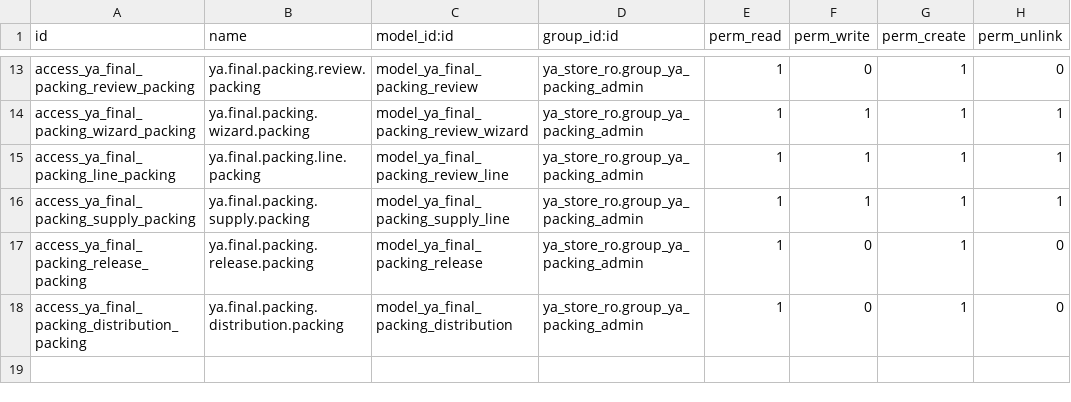
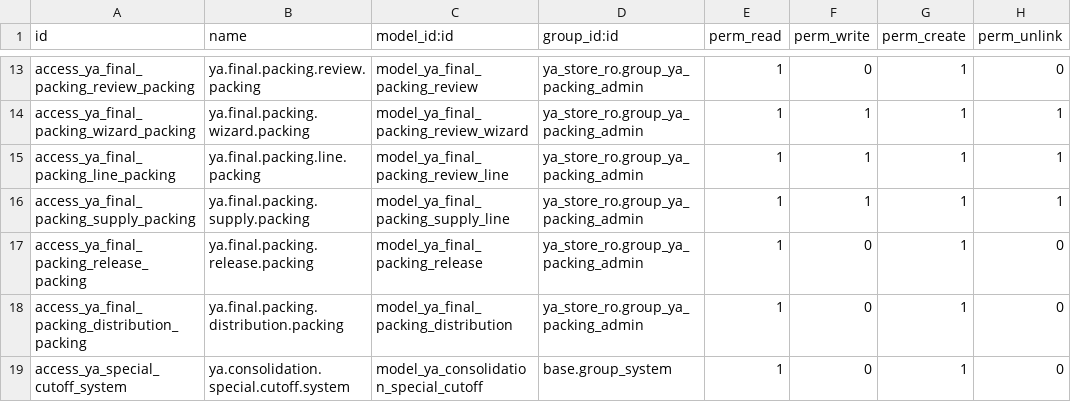
Before and after one commit to yussyakmal-dotcom/odoofromzero, a CSV file: addons/ya_sale_production_capacity/security/ir.model.access.csv, drawn as a sheet; only a part is shown, gaps mark what is left out; the diff names each change by its address in the sheet, - before the commit and + after, or states it on an @@ line.

Commit message:
Restrict Special Cutoff creation to Settings Administrator

```diff
--- a/addons/ya_sale_production_capacity/security/ir.model.access.csv
+++ b/addons/ya_sale_production_capacity/security/ir.model.access.csv
+row 19: access_ya_special_cutoff_system | ya.consolidation.special.cutoff.system | model_ya_consolidation_special_cutoff | base.group_system | 1 | 0 | 1 | 0
```
